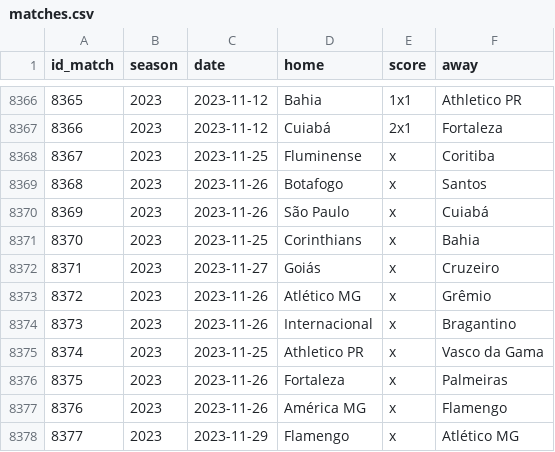
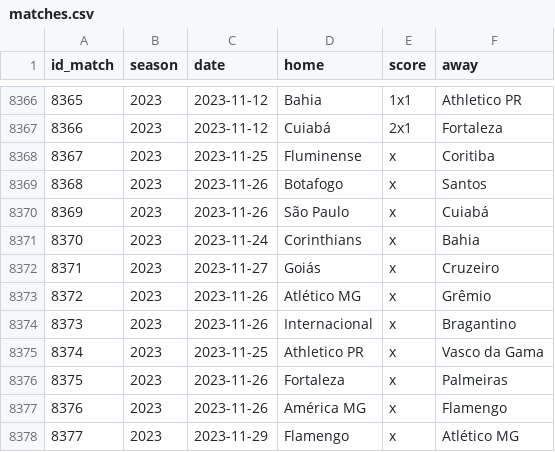
Before and after one commit to williamorim/brasileirao, a CSV file: data-raw/csv/matches.csv, drawn as a sheet; only a part is shown, gaps mark what is left out.

```diff
--- a/data-raw/csv/matches.csv
+++ b/data-raw/csv/matches.csv
@@ -8370,3 +8370,3 @@ id_match,season,date,home,score,away
 8369,2023,2023-11-26,São Paulo,x,Cuiabá
-8370,2023,2023-11-25,Corinthians,x,Bahia
+8370,2023,2023-11-24,Corinthians,x,Bahia
 8371,2023,2023-11-27,Goiás,x,Cruzeiro
```
Also changed, not shown: 1 other file.
